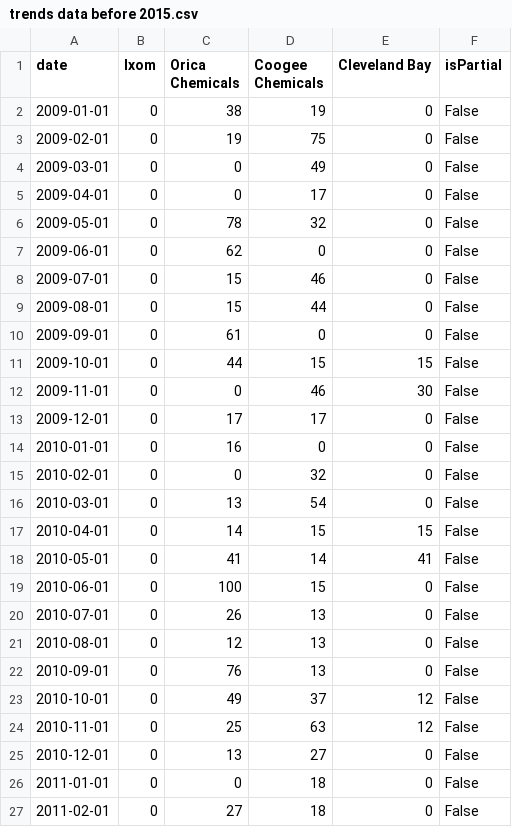
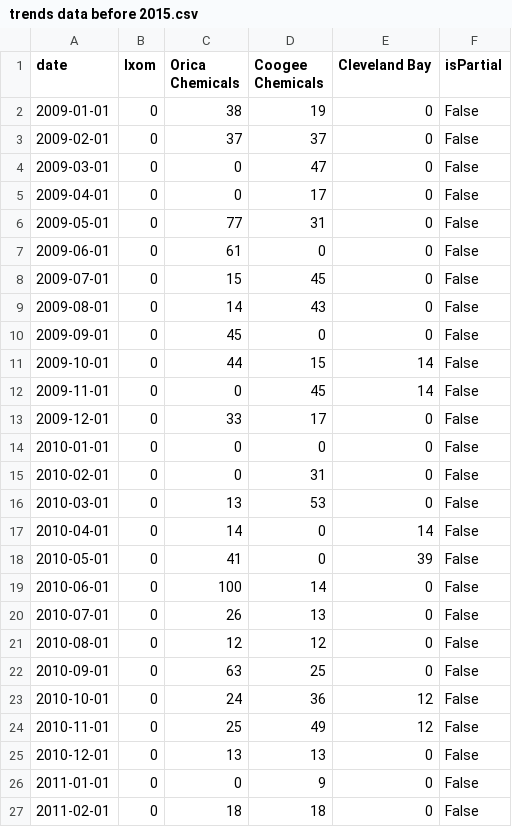
Before and after one commit to yahaod/DS-Project-Group-19, a CSV file: trends data before 2015.csv, drawn as a sheet; only a part is shown; the diff covers the shown part only.

```diff
--- a/trends data before 2015.csv
+++ b/trends data before 2015.csv
@@ -2,26 +2,26 @@ date,Ixom,Orica Chemicals,Coogee Chemicals,Cleveland Bay,isPartial
 2009-01-01,0,38,19,0,False
-2009-02-01,0,19,75,0,False
-2009-03-01,0,0,49,0,False
+2009-02-01,0,37,37,0,False
+2009-03-01,0,0,47,0,False
 2009-04-01,0,0,17,0,False
-2009-05-01,0,78,32,0,False
-2009-06-01,0,62,0,0,False
-2009-07-01,0,15,46,0,False
-2009-08-01,0,15,44,0,False
-2009-09-01,0,61,0,0,False
-2009-10-01,0,44,15,15,False
-2009-11-01,0,0,46,30,False
-2009-12-01,0,17,17,0,False
-2010-01-01,0,16,0,0,False
-2010-02-01,0,0,32,0,False
-2010-03-01,0,13,54,0,False
-2010-04-01,0,14,15,15,False
-2010-05-01,0,41,14,41,False
-2010-06-01,0,100,15,0,False
+2009-05-01,0,77,31,0,False
+2009-06-01,0,61,0,0,False
+2009-07-01,0,15,45,0,False
+2009-08-01,0,14,43,0,False
+2009-09-01,0,45,0,0,False
+2009-10-01,0,44,15,14,False
+2009-11-01,0,0,45,14,False
+2009-12-01,0,33,17,0,False
+2010-01-01,0,0,0,0,False
+2010-02-01,0,0,31,0,False
+2010-03-01,0,13,53,0,False
+2010-04-01,0,14,0,14,False
+2010-05-01,0,41,0,39,False
+2010-06-01,0,100,14,0,False
 2010-07-01,0,26,13,0,False
-2010-08-01,0,12,13,0,False
-2010-09-01,0,76,13,0,False
-2010-10-01,0,49,37,12,False
-2010-11-01,0,25,63,12,False
-2010-12-01,0,13,27,0,False
-2011-01-01,0,0,18,0,False
-2011-02-01,0,27,18,0,False
+2010-08-01,0,12,12,0,False
+2010-09-01,0,63,25,0,False
+2010-10-01,0,24,36,12,False
+2010-11-01,0,25,49,12,False
+2010-12-01,0,13,13,0,False
+2011-01-01,0,0,9,0,False
+2011-02-01,0,18,18,0,False
```
Also changed, not shown: 83 edited cells elsewhere in this file, grouped sales data.csv, trends data after 2015.csv, 4 other files.
